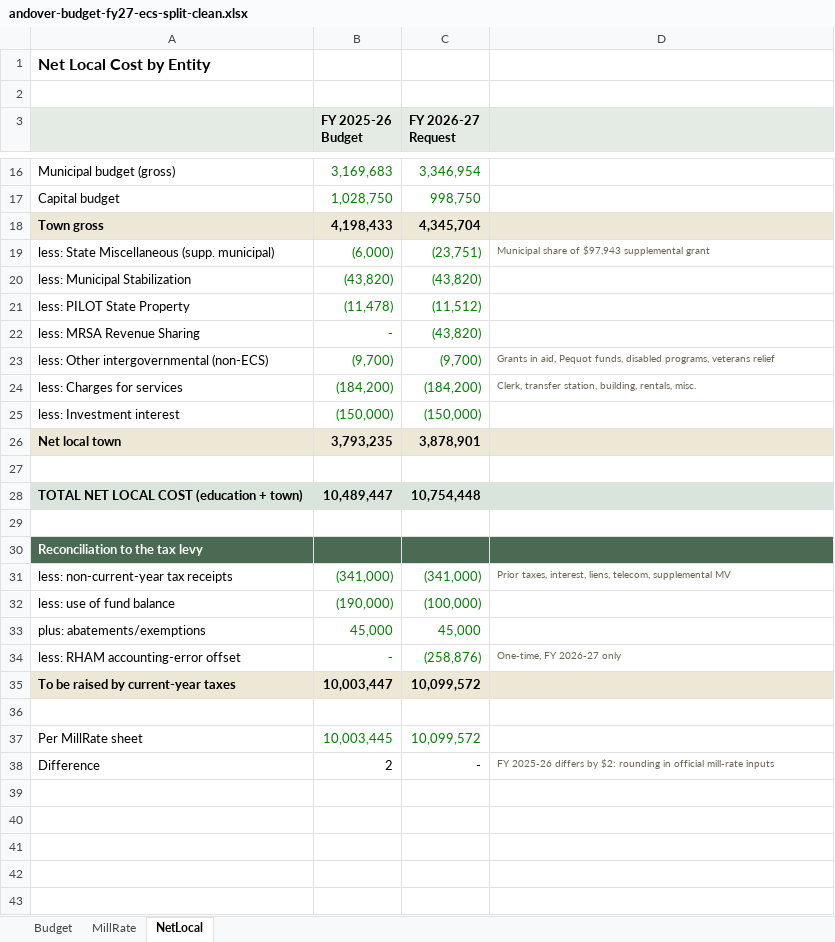
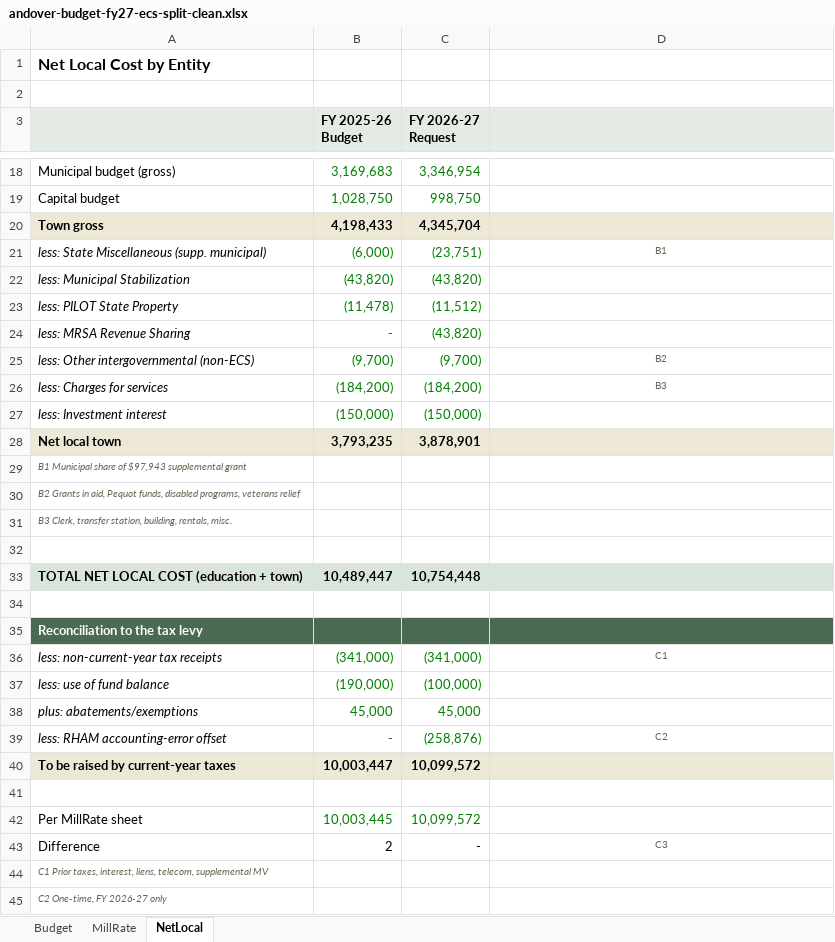
Before and after one commit to CrossEye/andoverct.info, an Excel workbook: private/subsections/ecs-allocation/andover-budget-fy27-ecs-split-clean.xlsx, sheet NetLocal, drawn as a sheet; only a part is shown, gaps mark what is left out; values as stored, in another font and other column widths than the file's, no borders; addresses are those after the commit; the diff covers the shown part only; the diff names each change by its address in the sheet, - before the commit and + after, or states it on an @@ line.

Commit message:
Restyle the ECS model workbook for print
Move every memo into keyed footnotes beneath its block (A1, A2 ... per block), leaving only the key in a narrow Note column; shift formulas, page breaks and row heights to match. Drop the one-sided Net Local block from MillRate (NetLocal carries the symmetric version). Italicise and indent the less/plus labels, fix the clipped header rows on the Taxation sheet, set US Letter landscape with page footers, and recalculate through LibreOffice so every formula carries a cached value. The restyle and verification scripts live in _notes/, which never deploys.

```diff
--- a/private/subsections/ecs-allocation/andover-budget-fy27-ecs-split-clean.xlsx (sheet NetLocal)
+++ b/private/subsections/ecs-allocation/andover-budget-fy27-ecs-split-clean.xlsx (sheet NetLocal)
-A21:A27 italic: off
+A21:A27 italic: on
-D21: Municipal share of $97,943 supplemental grant
+D21: B1
-D21 alignment: left
+D21 alignment: center
-D25: Grants in aid, Pequot funds, disabled programs, veterans relief
+D25: B2
-D25:D26 alignment: left
+D25:D26 alignment: center
-D26: Clerk, transfer station, building, rentals, misc.
+D26: B3
+row 29: B1 Municipal share of $97,943 supplemental grant
+row 30: B2 Grants in aid, Pequot funds, disabled programs, veterans relief
+row 31: B3 Clerk, transfer station, building, rentals, misc.
-A36:A39 italic: off
+A36:A39 italic: on
-D36: Prior taxes, interest, liens, telecom, supplemental MV
+D36: C1
-D36 alignment: left
+D36 alignment: center
-D39: One-time, FY 2026-27 only
+D39: C2
-D39 alignment: left
+D39 alignment: center
-D43: FY 2025-26 differs by $2: rounding in official mill-rate inputs
+D43: C3
-D43 alignment: left
+D43 alignment: center
+row 44: C1 Prior taxes, interest, liens, telecom, supplemental MV
+row 45: C2 One-time, FY 2026-27 only
```
Also changed, not shown: 3 added rows, 2 edited cells and cell formats elsewhere in this sheet, sheet Budget, sheet MillRate, formulas that keep their value, 4 other files.
